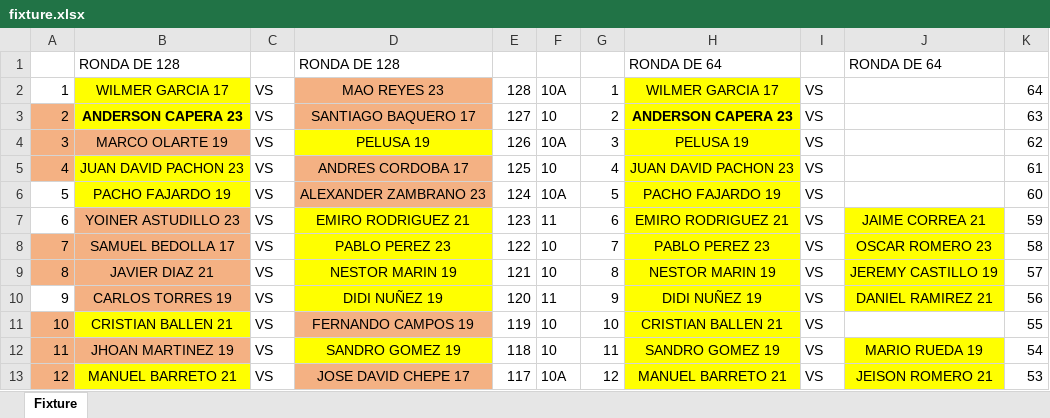
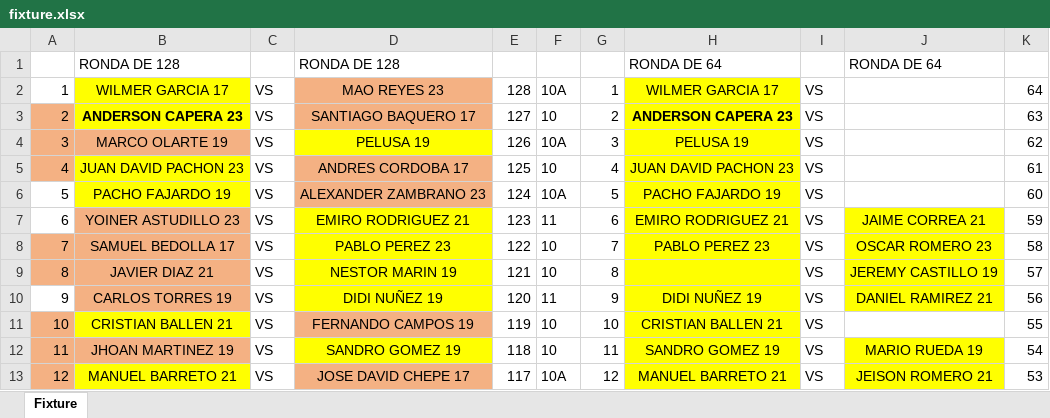
Before and after one commit to maruizpa53/torneo, an Excel workbook: public/copa-dm14/datos/fixture.xlsx, sheet Fixture, drawn as a sheet; only a part is shown; values as stored, in another font and other column widths than the file's, no borders; the diff names each change by its address in the sheet, - before the commit and + after, or states it on an @@ line.

```diff
--- a/public/copa-dm14/datos/fixture.xlsx (sheet Fixture)
+++ b/public/copa-dm14/datos/fixture.xlsx (sheet Fixture)
-H9: NESTOR MARIN 19
+H9: (empty)
```
Also changed, not shown: 4 other files.
